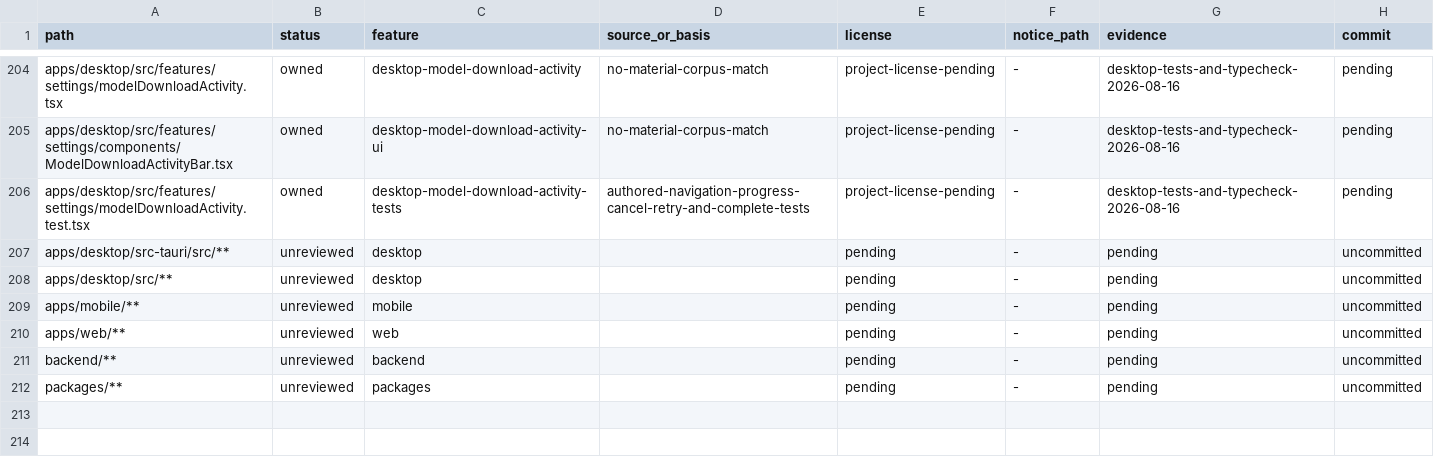
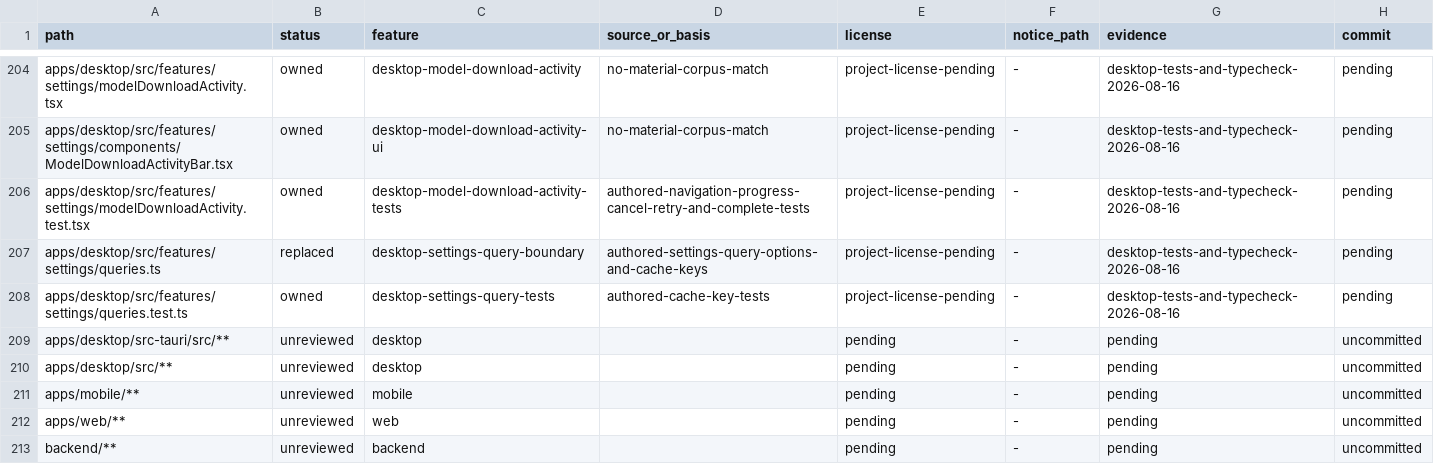
Before and after one commit to jamescardona11/looper, a CSV file: docs/rebuild/PROVENANCE_LEDGER.csv, drawn as a sheet; only a part is shown, gaps mark what is left out; the shorter side is filled out with more unchanged rows.

Commit message:
refactor(desktop): isolate settings cache queries

```diff
--- a/docs/rebuild/PROVENANCE_LEDGER.csv
+++ b/docs/rebuild/PROVENANCE_LEDGER.csv
@@ -206,2 +206,4 @@ apps/desktop/src/features/settings/components/ModelDownloadActivityBar.tsx,owned
 apps/desktop/src/features/settings/modelDownloadActivity.test.tsx,owned,desktop-model-download-activity-tests,authored-navigation-progress-cancel-retry-and-complete-tests,project-license-pending,-,desktop-tests-and-typecheck-2026-08-16,pending
+apps/desktop/src/features/settings/queries.ts,replaced,desktop-settings-query-boundary,authored-settings-query-options-and-cache-keys,project-license-pending,-,desktop-tests-and-typecheck-2026-08-16,pending
+apps/desktop/src/features/settings/queries.test.ts,owned,desktop-settings-query-tests,authored-cache-key-tests,project-license-pending,-,desktop-tests-and-typecheck-2026-08-16,pending
 apps/desktop/src-tauri/src/**,unreviewed,desktop,,pending,-,pending,uncommitted
```
Also changed, not shown: 2 other files.
